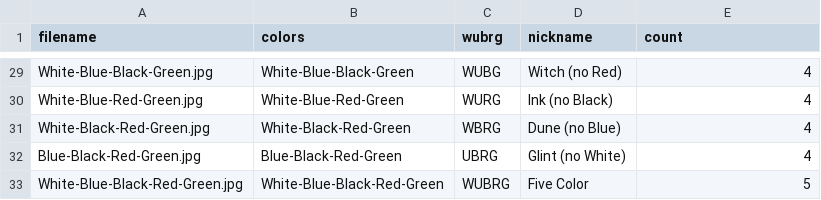
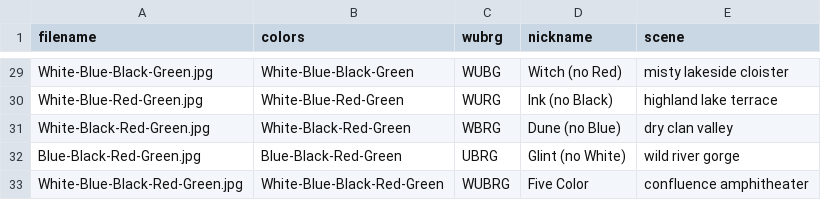
Before and after one commit to ryanqp/aetherfold, a CSV file: assets/playmats/index.csv, drawn as a sheet; only a part is shown, gaps mark what is left out; the diff covers the shown part only; the diff names each change by its address in the sheet, - before the commit and + after, or states it on an @@ line.

```diff
--- a/assets/playmats/index.csv
+++ b/assets/playmats/index.csv
-E1: count
+E1: scene
-E29 (scene): 4
+E29 (scene): misty lakeside cloister
-E30 (scene): 4
+E30 (scene): highland lake terrace
-E31 (scene): 4
+E31 (scene): dry clan valley
-E32 (scene): 4
+E32 (scene): wild river gorge
-E33 (scene): 5
+E33 (scene): confluence amphitheater
```
Also changed, not shown: 27 edited cells elsewhere in this file, 32 other files.
